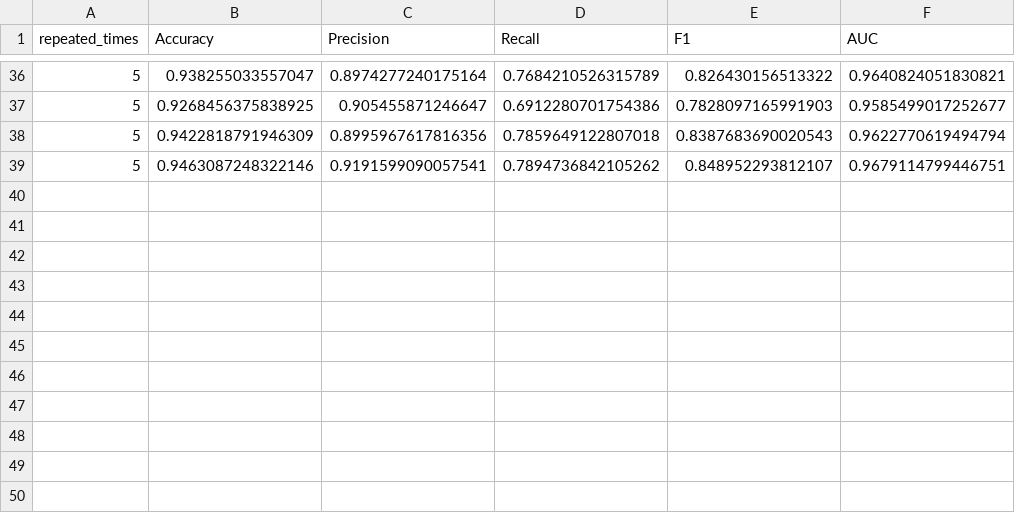
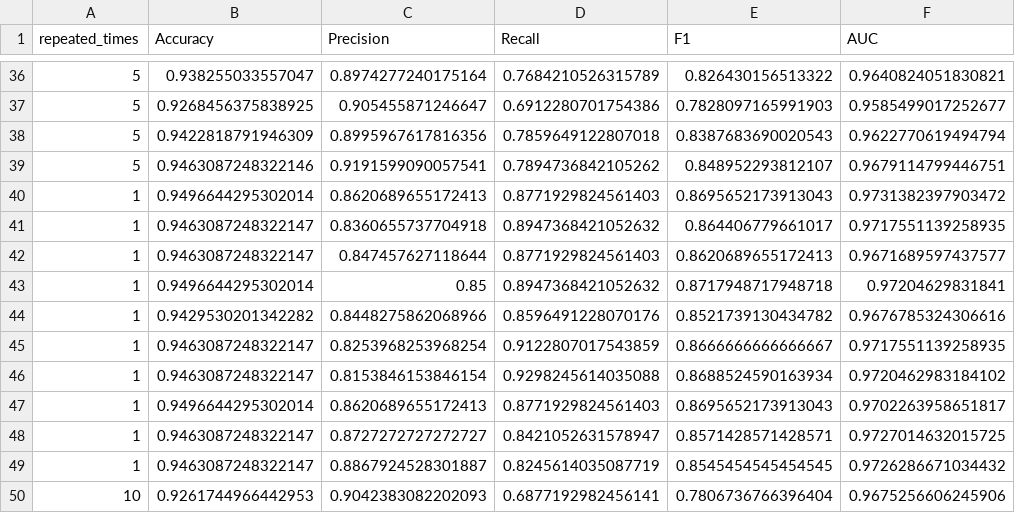
Before and after one commit to NathanTPeck/ISECoursework, a CSV file: results/tensorflow_CNN.csv, drawn as a sheet; only a part is shown, gaps mark what is left out; the diff names each change by its address in the sheet, - before the commit and + after, or states it on an @@ line.

```diff
--- a/results/tensorflow_CNN.csv
+++ b/results/tensorflow_CNN.csv
+row 40: 1 | 0.9496644295302014 | 0.8620689655172413 | 0.8771929824561403 | 0.8695652173913043 | 0.9731382397903472
+row 41: 1 | 0.9463087248322147 | 0.8360655737704918 | 0.8947368421052632 | 0.864406779661017 | 0.9717551139258935
+row 42: 1 | 0.9463087248322147 | 0.847457627118644 | 0.8771929824561403 | 0.8620689655172413 | 0.9671689597437577
+row 43: 1 | 0.9496644295302014 | 0.85 | 0.8947368421052632 | 0.8717948717948718 | 0.97204629831841
+row 44: 1 | 0.9429530201342282 | 0.8448275862068966 | 0.8596491228070176 | 0.8521739130434782 | 0.9676785324306616
+row 45: 1 | 0.9463087248322147 | 0.8253968253968254 | 0.9122807017543859 | 0.8666666666666667 | 0.9717551139258935
+row 46: 1 | 0.9463087248322147 | 0.8153846153846154 | 0.9298245614035088 | 0.8688524590163934 | 0.9720462983184102
+row 47: 1 | 0.9496644295302014 | 0.8620689655172413 | 0.8771929824561403 | 0.8695652173913043 | 0.9702263958651817
+row 48: 1 | 0.9463087248322147 | 0.8727272727272727 | 0.8421052631578947 | 0.8571428571428571 | 0.9727014632015725
+row 49: 1 | 0.9463087248322147 | 0.8867924528301887 | 0.8245614035087719 | 0.8545454545454545 | 0.9726286671034432
+row 50: 10 | 0.9261744966442953 | 0.9042383082202093 | 0.6877192982456141 | 0.7806736766396404 | 0.9675256606245906
```
Also changed, not shown: results/keras_CNN.csv, results/pytorch_CNN.csv, 3 other files.
